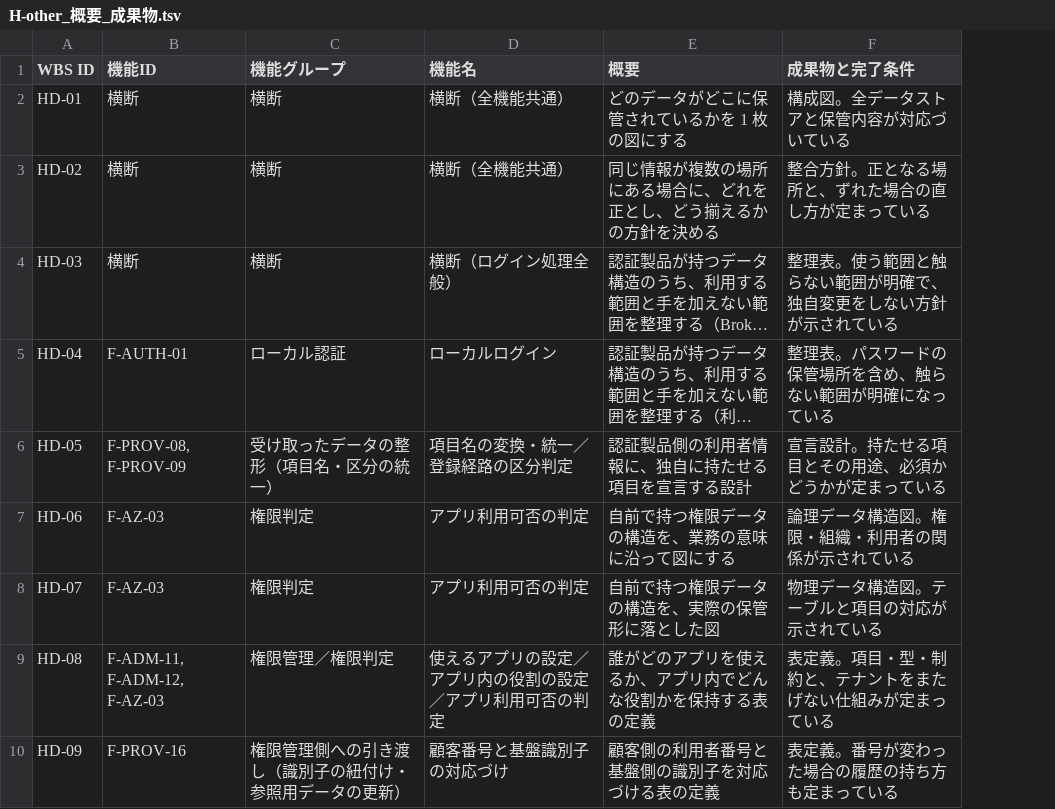
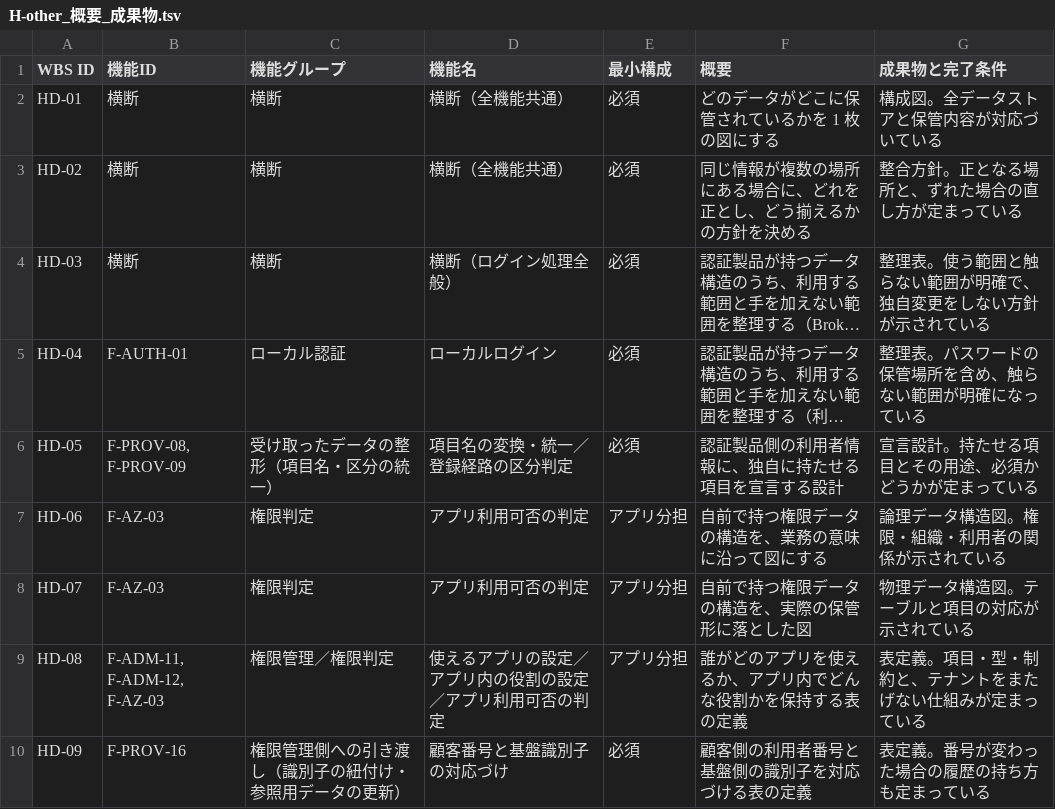
Before and after one commit to suepie/aws-atuh-poc, a TSV file: doc/basic-design/research/wbs-text/H-other_概要_成果物.tsv, drawn as a sheet; only a part is shown; long unchanged cells end in …; the diff names each change by its address in the sheet, - before the commit and + after, or states it on an @@ line.

Commit message:
最小構成の見積り(91→48機能 / ①750→561)+WBS全405行に「最小構成」列を追加
ユーザー要望「最低限のフェデレーション・IdP機能だけ残し、他はアプリ分担か別途切り出し」。
91機能を3分類し、WBS全405行にフィルタ用の列を新設:
  必須286行 / 必須(縮小)34行 / 別途切り出し60行 / アプリ分担25行

分類: 必須48 / アプリ分担13 / 別途切り出し30
- ★落とせなかったもの★: 停止・伝播・監査・鍵の入れ替え・証明書期限の監視は
  ★外れると事故が起きるか、フェデレーションが黙って切れる★ため最小でも必須
- アプリ分担13: 権限管理一式(誰が何を使えるか・役割・判定・棚卸し)+変更通知。
  基盤は識別子だけ渡す
- 別途切り出し30: 接続先の自動振り分け(→顧客ごとURLで代替)/顧客システムからの一括受信
  (→初回ログイン時の自動登録のみで運用)/業務システム連携/不正検知・外形監視/利便機能

★調査で判明した重要な事実4点(判断材料)★:
1. ★機能を47%落としても工数は25%しか減らない★ — 他組織連携23/全体・方式設計48/
   運用補完・災害対策/契約法務32 が★機能数に比例しない★ため。行数ベースでも
   落とせるのは85行(21%)のみで同じ傾向
2. ★「アプリ分担」はコストが消えるのではなく移り、しかも増えうる★ — 権限テーブルを
   アプリの数だけ作ることになり、★テナント越境の防止も各アプリが自力実装(漏れれば事故)★。
   ★アプリが3つ以上なら基盤で持つ方が総額は安い可能性が高い★
3. 振り分けを外すと顧客ごとにURLが分かれる(利用者が専用URLを覚える運用)。
   ただし★自社製拡張が必要な最大の技術リスクも同時に消える★
4. ★アプリ向け実装ガイドは108→94とあまり減らない★ — むしろアプリ分担が増えるほど
   書くことは増える(権限判定・越境防止をアプリ側で正しく作らせる必要)

全工程概算: ベース2,395→1,743、上限2,710→1,988。②③④は機能比の概算で確定には
各工程へ同じ仕分けが必要。

```diff
--- a/doc/basic-design/research/wbs-text/H-other_概要_成果物.tsv
+++ b/doc/basic-design/research/wbs-text/H-other_概要_成果物.tsv
+column E (最小構成), rows 2-10: 必須 | 必須 | 必須 | 必須 | 必須 | アプリ分担 | アプリ分担 | アプリ分担 | 必須
```
Also changed, not shown: doc/basic-design/research/wbs-text/AG_概要_成果物.tsv, doc/basic-design/research/wbs-text/HB-F_概要_成果物.tsv, 5 other files.
